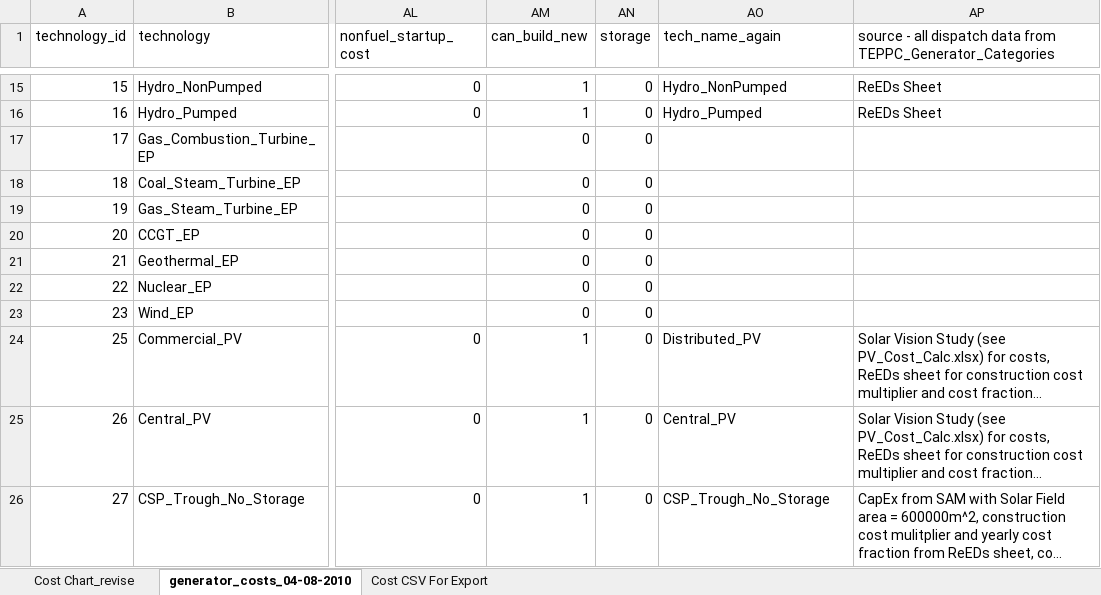
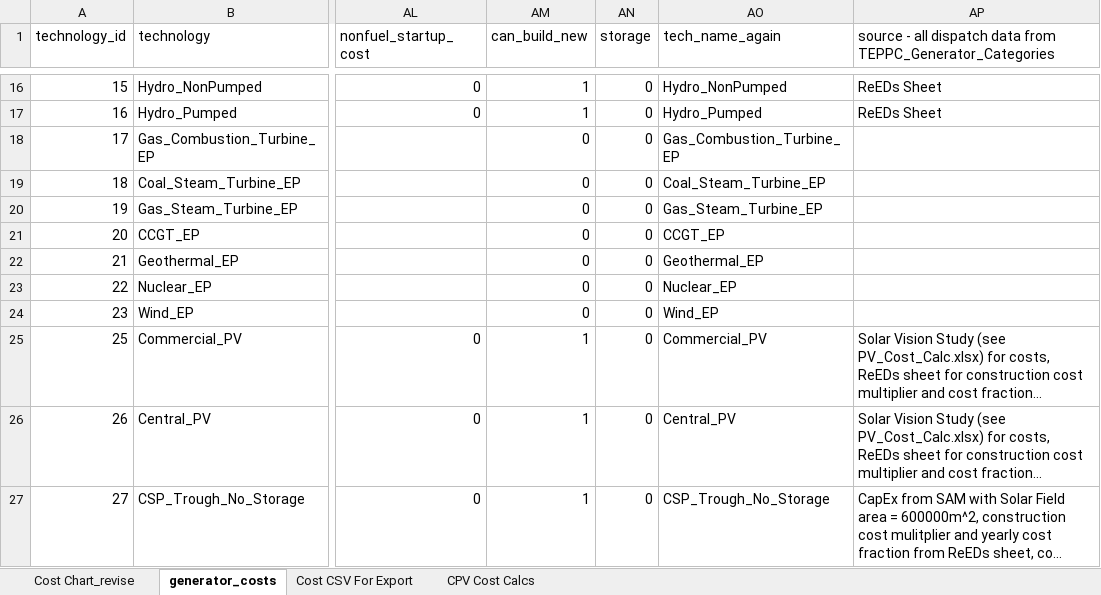
Before and after one commit to josiahjohnston/SWITCH-AMPL-RAEL, an Excel workbook: DatabasePrep/GeneratorInfo/generator_costs.xlsx, sheet generator_costs, drawn as a sheet; only a part is shown, gaps mark what is left out; long unchanged cells end in …; values as stored, in another font and other column widths than the file's, no borders; addresses are those after the commit; the diff covers the shown part only; the diff names each change by its address in the sheet, - before the commit and + after, or states it on an @@ line.

```diff
--- a/DatabasePrep/GeneratorInfo/generator_costs.xlsx (sheet generator_costs)
+++ b/DatabasePrep/GeneratorInfo/generator_costs.xlsx (sheet generator_costs)
-sheet tab: generator_costs_04-08-2010
+sheet tab: generator_costs
+sheet tab: CPV Cost Calcs
-AO18 (tech_name_again): (empty)
+AO18 (tech_name_again): Gas_Combustion_Turbine_EP
-AO19 (tech_name_again): (empty)
+AO19 (tech_name_again): Coal_Steam_Turbine_EP
-AO20 (tech_name_again): (empty)
+AO20 (tech_name_again): Gas_Steam_Turbine_EP
-AO21 (tech_name_again): (empty)
+AO21 (tech_name_again): CCGT_EP
-AO22 (tech_name_again): (empty)
+AO22 (tech_name_again): Geothermal_EP
-AO23 (tech_name_again): (empty)
+AO23 (tech_name_again): Nuclear_EP
-AO24 (tech_name_again): (empty)
+AO24 (tech_name_again): Wind_EP
-AO25 (tech_name_again): Distributed_PV
+AO25 (tech_name_again): Commercial_PV
```
Also changed, not shown: 2 added rows and 5 edited cells elsewhere in this sheet, sheet Cost CSV For Export, formulas that keep their value, charts or pictures, 13 other files.
